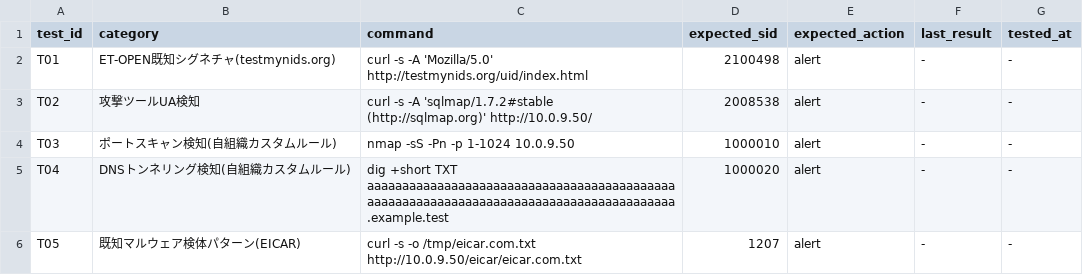
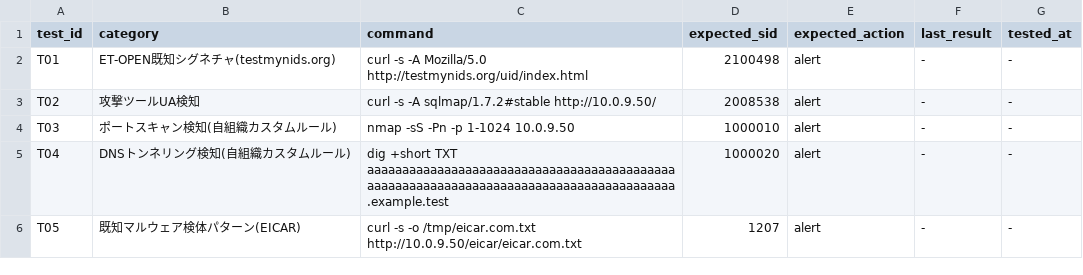
Before and after one commit to tvna/command-ghostwriter, a CSV file: assets/examples/suricata-detection-verification-drill.csv, drawn as a sheet.

```diff
--- a/assets/examples/suricata-detection-verification-drill.csv
+++ b/assets/examples/suricata-detection-verification-drill.csv
@@ -1,4 +1,4 @@
 test_id,category,command,expected_sid,expected_action,last_result,tested_at
-T01,ET-OPEN既知シグネチャ(testmynids.org),curl -s -A 'Mozilla/5.0' http://testmynids.org/uid/index.html,2100498,alert,-,-
-T02,攻撃ツールUA検知,curl -s -A 'sqlmap/1.7.2#stable (http://sqlmap.org)' http://10.0.9.50/,2008538,alert,-,-
+T01,ET-OPEN既知シグネチャ(testmynids.org),curl -s -A Mozilla/5.0 http://testmynids.org/uid/index.html,2100498,alert,-,-
+T02,攻撃ツールUA検知,curl -s -A sqlmap/1.7.2#stable http://10.0.9.50/,2008538,alert,-,-
 T03,ポートスキャン検知(自組織カスタムルール),nmap -sS -Pn -p 1-1024 10.0.9.50,1000010,alert,-,-
```
Also changed, not shown: 1 other file.
